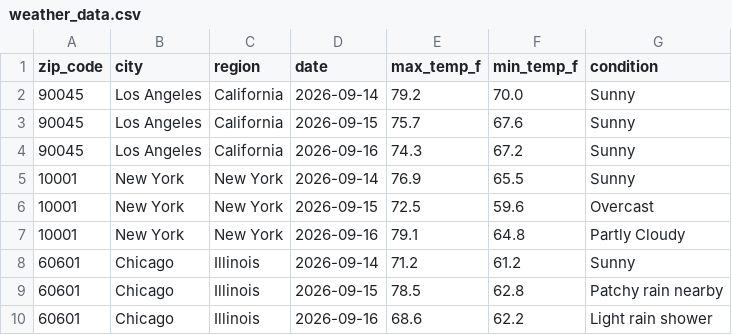
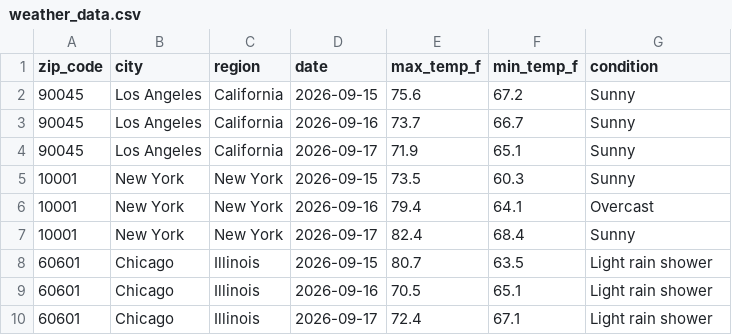
Before and after one commit to ajschoolcraft/weather-api-pipeline, a CSV file: weather_data.csv, drawn as a sheet; only a part is shown; the diff covers the shown part only.

```diff
--- a/weather_data.csv
+++ b/weather_data.csv
@@ -1,10 +1,10 @@
 zip_code,city,region,date,max_temp_f,min_temp_f,condition
-90045,Los Angeles,California,2026-09-14,79.2,70.0,Sunny
-90045,Los Angeles,California,2026-09-15,75.7,67.6,Sunny
-90045,Los Angeles,California,2026-09-16,74.3,67.2,Sunny
-10001,New York,New York,2026-09-14,76.9,65.5,Sunny
-10001,New York,New York,2026-09-15,72.5,59.6,Overcast
-10001,New York,New York,2026-09-16,79.1,64.8,Partly Cloudy
-60601,Chicago,Illinois,2026-09-14,71.2,61.2,Sunny
-60601,Chicago,Illinois,2026-09-15,78.5,62.8,Patchy rain nearby
-60601,Chicago,Illinois,2026-09-16,68.6,62.2,Light rain shower
+90045,Los Angeles,California,2026-09-15,75.6,67.2,Sunny
+90045,Los Angeles,California,2026-09-16,73.7,66.7,Sunny
+90045,Los Angeles,California,2026-09-17,71.9,65.1,Sunny
+10001,New York,New York,2026-09-15,73.5,60.3,Sunny
+10001,New York,New York,2026-09-16,79.4,64.1,Overcast
+10001,New York,New York,2026-09-17,82.4,68.4,Sunny
+60601,Chicago,Illinois,2026-09-15,80.7,63.5,Light rain shower
+60601,Chicago,Illinois,2026-09-16,70.5,65.1,Light rain shower
+60601,Chicago,Illinois,2026-09-17,72.4,67.1,Light rain shower
```
Also changed, not shown: 1 added row, 1 removed row and 154 edited cells elsewhere in this file.
